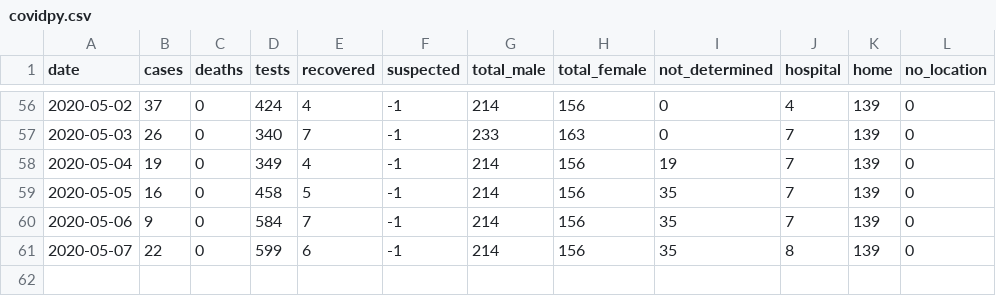
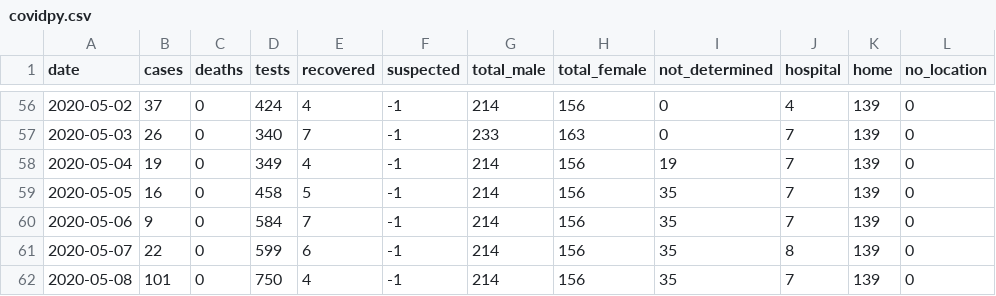
Before and after one commit to torresmateo/covidpy-rest, a CSV file: data/covidpy.csv, drawn as a sheet; only a part is shown, gaps mark what is left out; the diff names each change by its address in the sheet, - before the commit and + after, or states it on an @@ line.

Commit message:
update data

```diff
--- a/data/covidpy.csv
+++ b/data/covidpy.csv
+row 62: 2020-05-08 | 101 | 0 | 750 | 4 | -1 | 214 | 156 | 35 | 7 | 139 | 0
```
